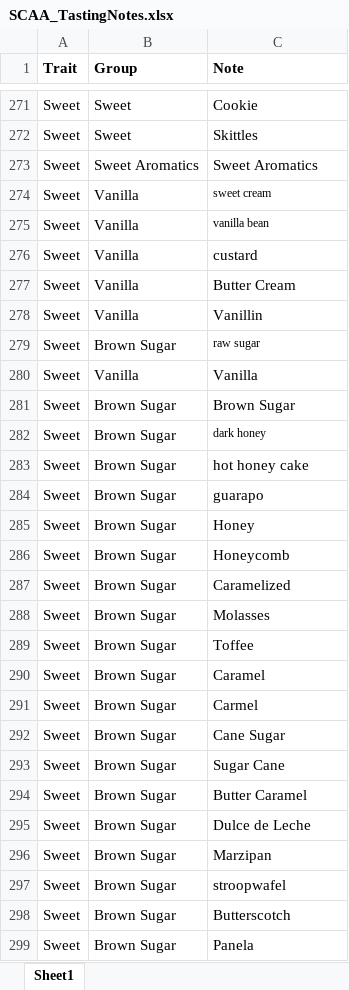
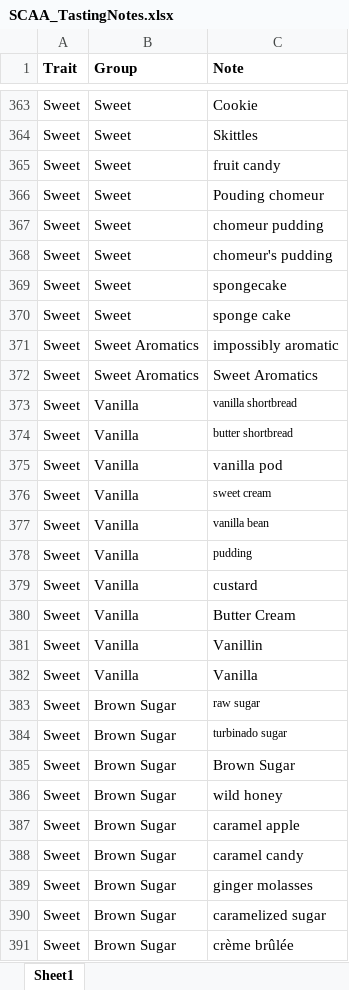
Before and after one commit to mrpotatocode/COFFEE_COFFEE_COFFEE, an Excel workbook: inputs/data/Conformed/SCAA_TastingNotes.xlsx, sheet Sheet1, drawn as a sheet; only a part is shown, gaps mark what is left out; the shorter side is filled out with more unchanged rows; values as stored, in another font and other column widths than the file's, no borders; the diff covers the shown part only; the diff names each change by its address in the sheet, - before the commit and + after, or states it on an @@ line.

Commit message:
draft paper, updated conformed

```diff
--- a/inputs/data/Conformed/SCAA_TastingNotes.xlsx (sheet Sheet1)
+++ b/inputs/data/Conformed/SCAA_TastingNotes.xlsx (sheet Sheet1)
+row 365: Sweet | Sweet | fruit candy
+row 366: Sweet | Sweet | Pouding chomeur
+row 367: Sweet | Sweet | chomeur pudding
+row 368: Sweet | Sweet | chomeur's pudding
+row 369: Sweet | Sweet | spongecake
+row 370: Sweet | Sweet | sponge cake
+row 371: Sweet | Sweet Aromatics | impossibly aromatic
+row 373: Sweet | Vanilla | vanilla shortbread
+row 374: Sweet | Vanilla | butter shortbread
+row 375: Sweet | Vanilla | vanilla pod
+row 378: Sweet | Vanilla | pudding
@@ row 280 moved to row 382: Sweet @@
@@ row 259 moved to row 384: Sweet @@
+row 386: Sweet | Brown Sugar | wild honey
+row 387: Sweet | Brown Sugar | caramel apple
+row 388: Sweet | Brown Sugar | caramel candy
+row 389: Sweet | Brown Sugar | ginger molasses
+row 390: Sweet | Brown Sugar | caramelized sugar
+row 391: Sweet | Brown Sugar | crème brûlée
```
Also changed, not shown: 133 added rows, 3 moved rows and 1 edited cell elsewhere in this sheet, 1 other file.
